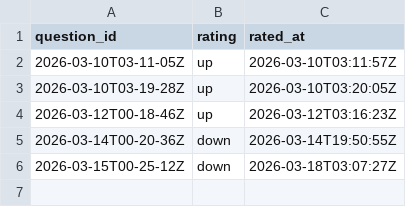
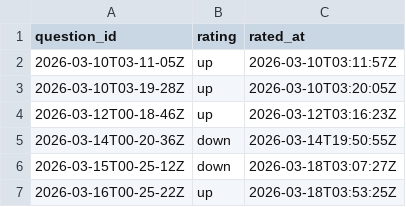
Before and after one commit to kghamilton89/personal-development-journal, a CSV file: data/feedback.csv, drawn as a sheet; the diff names each change by its address in the sheet, - before the commit and + after, or states it on an @@ line.

Commit message:
feedback: up for 2026-03-16T00-25-22Z

```diff
--- a/data/feedback.csv
+++ b/data/feedback.csv
+row 7: 2026-03-16T00-25-22Z | up | 2026-03-18T03:53:25Z
```
